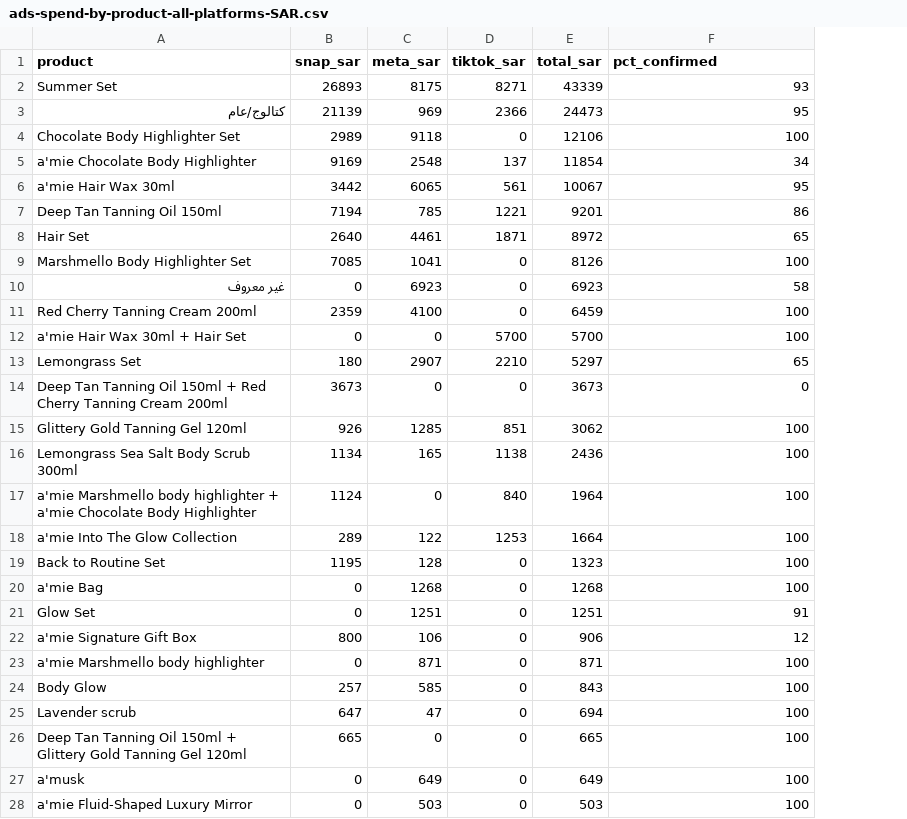
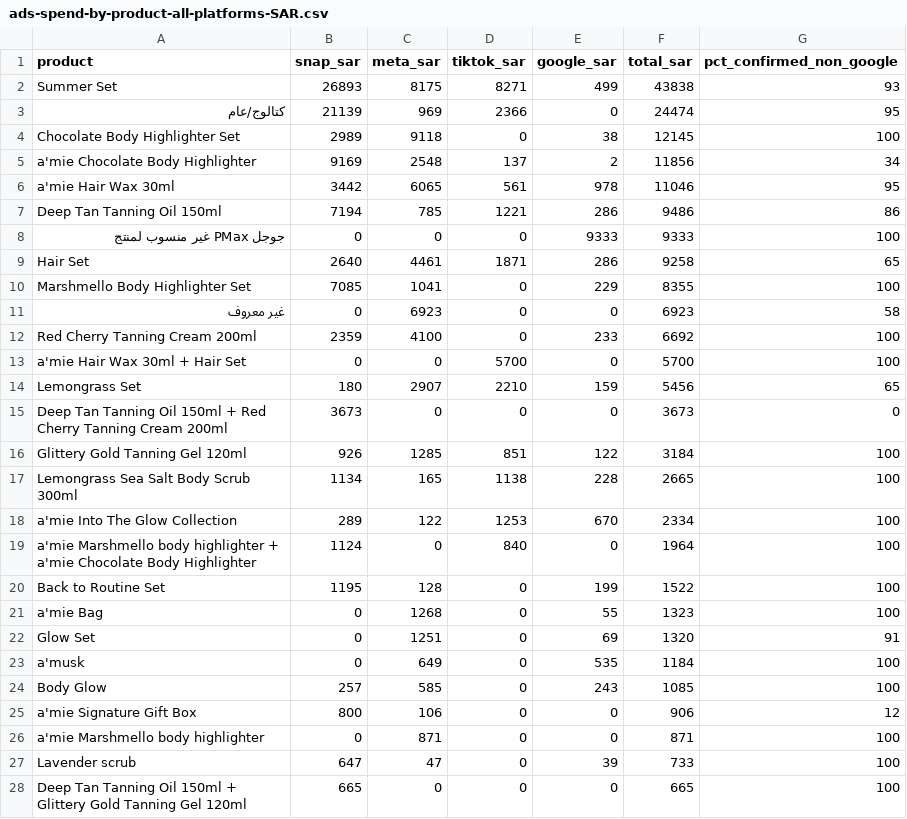
Before and after one commit to islamadel00/amie-marketing-agents, a CSV file: research/ads-by-product/ads-spend-by-product-all-platforms-SAR.csv, drawn as a sheet; only a part is shown; removed rows and columns are numbered as before the commit, all else as after; the diff covers the shown part only; the diff names each change by its address in the sheet, - before the commit and + after, or states it on an @@ line.

```diff
--- a/research/ads-by-product/ads-spend-by-product-all-platforms-SAR.csv
+++ b/research/ads-by-product/ads-spend-by-product-all-platforms-SAR.csv
+column E (google_sar), rows 2-7: 499 | 0 | 38 | 2 | 978 | 286; rows 9-17: 286 | 229 | 0 | 233 | 0 | 159 | 0 | 122 | 228; rows 19-22: 0 | 199 | 55 | 69; rows 25-28: 0 | 0 | 39 | 0
-G1: pct_confirmed
+G1: pct_confirmed_non_google
-F2 (total_sar): 43339
+F2 (total_sar): 43838
-F3 (total_sar): 24473
+F3 (total_sar): 24474
-F4 (total_sar): 12106
+F4 (total_sar): 12145
-F5 (total_sar): 11854
+F5 (total_sar): 11856
-F6 (total_sar): 10067
+F6 (total_sar): 11046
-F7 (total_sar): 9201
+F7 (total_sar): 9486
+row 8: جوجل PMax غير منسوب لمنتج | 0 | 0 | 0 | 9333 | 9333 | 100
-F9 (total_sar): 8972
+F9 (total_sar): 9258
-F10 (total_sar): 8126
+F10 (total_sar): 8355
-F12 (total_sar): 6459
+F12 (total_sar): 6692
-F14 (total_sar): 5297
+F14 (total_sar): 5456
-F16 (total_sar): 3062
+F16 (total_sar): 3184
-F17 (total_sar): 2436
+F17 (total_sar): 2665
+row 18: a'mie Into The Glow Collection | 289 | 122 | 1253 | 670 | 2334 | 100
-row 18: a'mie Into The Glow Collection | 289 | 122 | 1253 | 1664 | 100
-F20 (total_sar): 1323
+F20 (total_sar): 1522
-F21 (total_sar): 1268
+F21 (total_sar): 1323
-F22 (total_sar): 1251
+F22 (total_sar): 1320
+row 23: a'musk | 0 | 649 | 0 | 535 | 1184 | 100
+row 24: Body Glow | 257 | 585 | 0 | 243 | 1085 | 100
-row 24: Body Glow | 257 | 585 | 0 | 843 | 100
-F27 (total_sar): 694
+F27 (total_sar): 733
-row 27: a'musk | 0 | 649 | 0 | 649 | 100
-row 28: a'mie Fluid-Shaped Luxury Mirror | 0 | 503 | 0 | 503 | 100
```
Also changed, not shown: 7 added rows, 5 removed rows and 11 edited cells elsewhere in this file, 7 other files.
